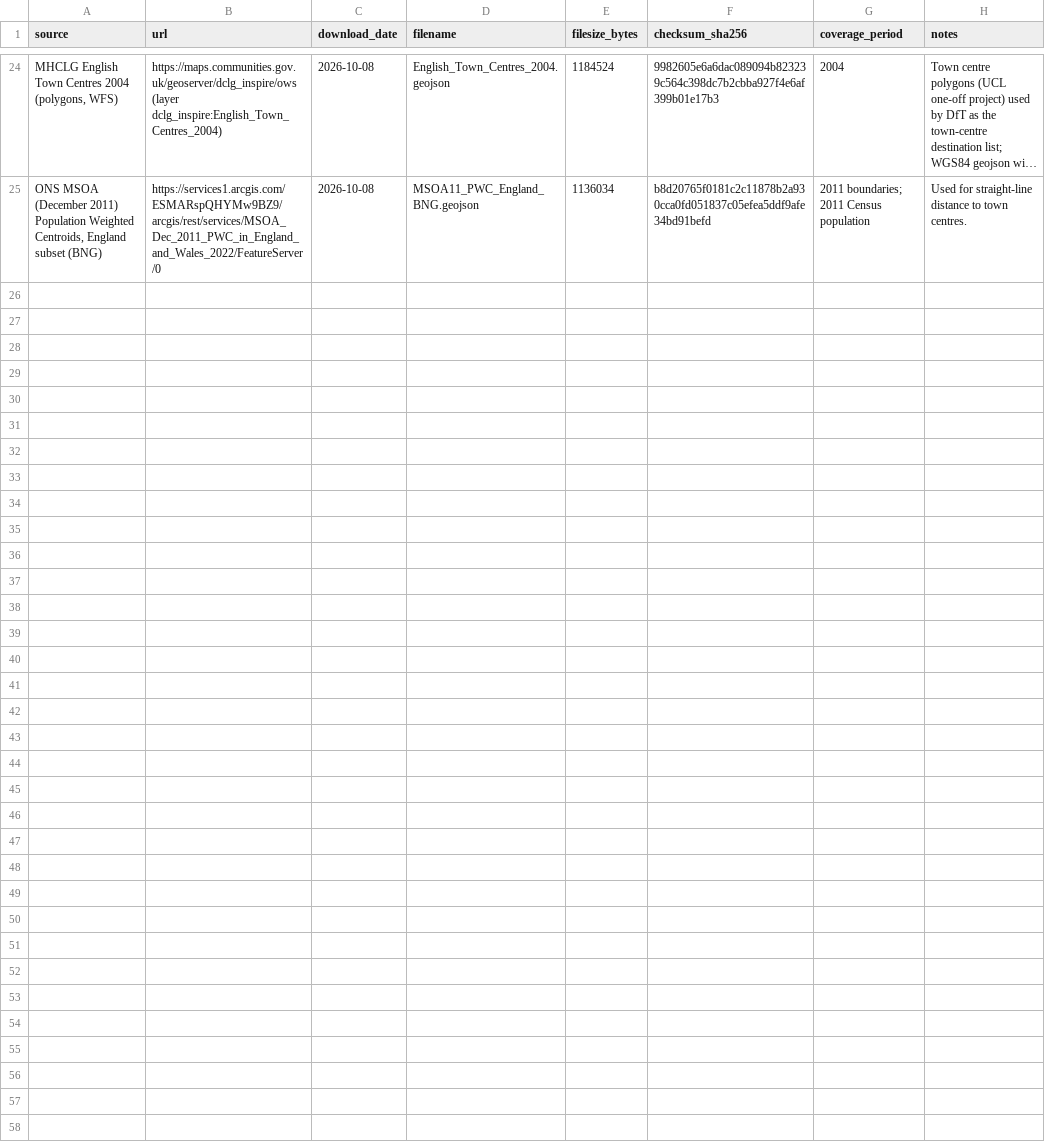
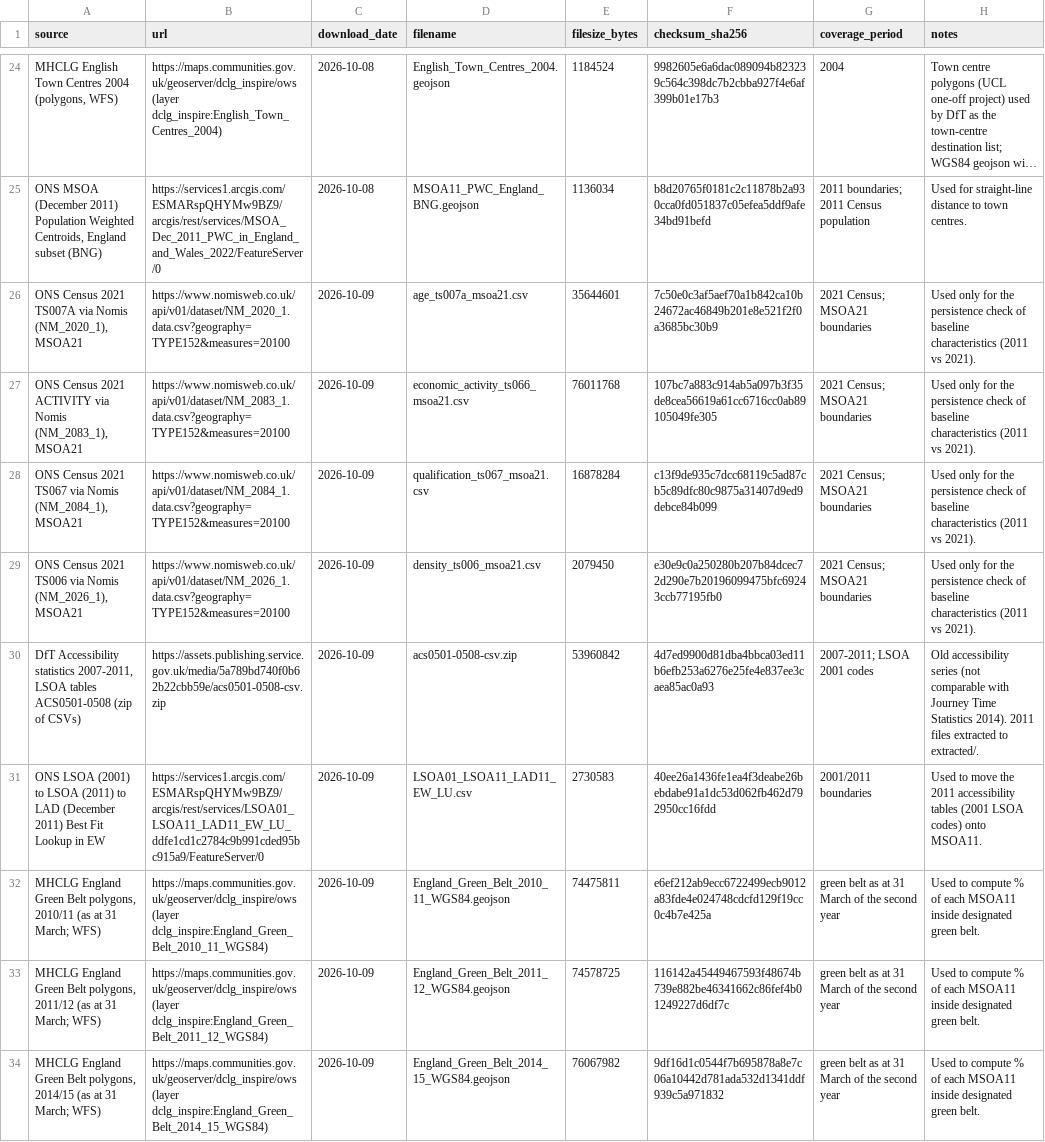
Before and after one commit to bonnieevans/be-dissertation, a CSV file: config/source_manifest.csv, drawn as a sheet; only a part is shown, gaps mark what is left out; long unchanged cells end in ….

```diff
--- a/config/source_manifest.csv
+++ b/config/source_manifest.csv
@@ -25 +25,10 @@ source,url,download_date,filename,filesize_bytes,checksum_sha256,coverage_period
 "ONS MSOA (December 2011) Population Weighted Centroids, England subset (BNG)",https://services1.arcgis.com/ESMARspQHYMw9BZ9/arcgis/rest/services/MSOA_Dec_2011_PWC_in_England_and_Wales_2022/FeatureServer/0,2026-10-08,MSOA11_PWC_England_BNG.geojson,1136034,b8d20765f0181c2c11878b2a930cca0fd051837c05efea5ddf9afe34bd91befd,2011 boundaries; 2011 Census population,Used for straight-line distance to town centres.
+"ONS Census 2021 TS007A via Nomis (NM_2020_1), MSOA21",https://www.nomisweb.co.uk/api/v01/dataset/NM_2020_1.data.csv?geography=TYPE152&measures=20100,2026-10-09,age_ts007a_msoa21.csv,35644601,7c50e0c3af5aef70a1b842ca10b24672ac46849b201e8e521f2f0a3685bc30b9,2021 Census; MSOA21 boundaries,Used only for the persistence check of baseline characteristics (2011 vs 2021).
+"ONS Census 2021 ACTIVITY via Nomis (NM_2083_1), MSOA21",https://www.nomisweb.co.uk/api/v01/dataset/NM_2083_1.data.csv?geography=TYPE152&measures=20100,2026-10-09,economic_activity_ts066_msoa21.csv,76011768,107bc7a883c914ab5a097b3f35de8cea56619a61cc6716cc0ab89105049fe305,2021 Census; MSOA21 boundaries,Used only for the persistence check of baseline characteristics (2011 vs 2021).
+"ONS Census 2021 TS067 via Nomis (NM_2084_1), MSOA21",https://www.nomisweb.co.uk/api/v01/dataset/NM_2084_1.data.csv?geography=TYPE152&measures=20100,2026-10-09,qualification_ts067_msoa21.csv,16878284,c13f9de935c7dcc68119c5ad87cb5c89dfc80c9875a31407d9ed9debce84b099,2021 Census; MSOA21 boundaries,Used only for the persistence check of baseline characteristics (2011 vs 2021).
+"ONS Census 2021 TS006 via Nomis (NM_2026_1), MSOA21",https://www.nomisweb.co.uk/api/v01/dataset/NM_2026_1.data.csv?geography=TYPE152&measures=20100,2026-10-09,density_ts006_msoa21.csv,2079450,e30e9c0a250280b207b84dcec72d290e7b20196099475bfc69243ccb77195fb0,2021 Census; MSOA21 boundaries,Used only for the persistence check of baseline characteristics (2011 vs 2021).
+"DfT Accessibility statistics 2007-2011, LSOA tables ACS0501-0508 (zip of CSVs)",https://assets.publishing.service.gov.uk/media/5a789bd740f0b62b22cbb59e/acs0501-0508-csv.zip,2026-10-09,acs0501-0508-csv.zip,53960842,4d7ed9900d81dba4bbca03ed11b6efb253a6276e25fe4e837ee3caea85ac0a93,2007-2011; LSOA 2001 codes,Old accessibility series (not comparable with Journey Time Statistics 2014). 2011 files extracted to extracted/.
+ONS LSOA (2001) to LSOA (2011) to LAD (December 2011) Best Fit Lookup in EW,https://services1.arcgis.com/ESMARspQHYMw9BZ9/arcgis/rest/services/LSOA01_LSOA11_LAD11_EW_LU_ddfe1cd1c2784c9b991cded95bc915a9/FeatureServer/0,2026-10-09,LSOA01_LSOA11_LAD11_EW_LU.csv,2730583,40ee26a1436fe1ea4f3deabe26bebdabe91a1dc53d062fb462d792950cc16fdd,2001/2011 boundaries,Used to move the 2011 accessibility tables (2001 LSOA codes) onto MSOA11.
+"MHCLG England Green Belt polygons, 2010/11 (as at 31 March; WFS)",https://maps.communities.gov.uk/geoserver/dclg_inspire/ows (layer dclg_inspire:England_Green_Belt_2010_11_WGS84),2026-10-09,England_Green_Belt_2010_11_WGS84.geojson,74475811,e6ef212ab9ecc6722499ecb9012a83fde4e024748cdcfd129f19cc0c4b7e425a,green belt as at 31 March of the second year,Used to compute % of each MSOA11 inside designated green belt.
+"MHCLG England Green Belt polygons, 2011/12 (as at 31 March; WFS)",https://maps.communities.gov.uk/geoserver/dclg_inspire/ows (layer dclg_inspire:England_Green_Belt_2011_12_WGS84),2026-10-09,England_Green_Belt_2011_12_WGS84.geojson,74578725,116142a45449467593f48674b739e882be46341662c86fef4b01249227d6df7c,green belt as at 31 March of the second year,Used to compute % of each MSOA11 inside designated green belt.
+"MHCLG England Green Belt polygons, 2014/15 (as at 31 March; WFS)",https://maps.communities.gov.uk/geoserver/dclg_inspire/ows (layer dclg_inspire:England_Green_Belt_2014_15_WGS84),2026-10-09,England_Green_Belt_2014_15_WGS84.geojson,76067982,9df16d1c0544f7b695878a8e7c06a10442d781ada532d1341ddf939c5a971832,green belt as at 31 March of the second year,Used to compute % of each MSOA11 inside designated green belt.
```
Also changed, not shown: outputs/qa/data_quality_summary.csv, outputs/qa/final_panel_missingness_summary.csv, 43 other files.
